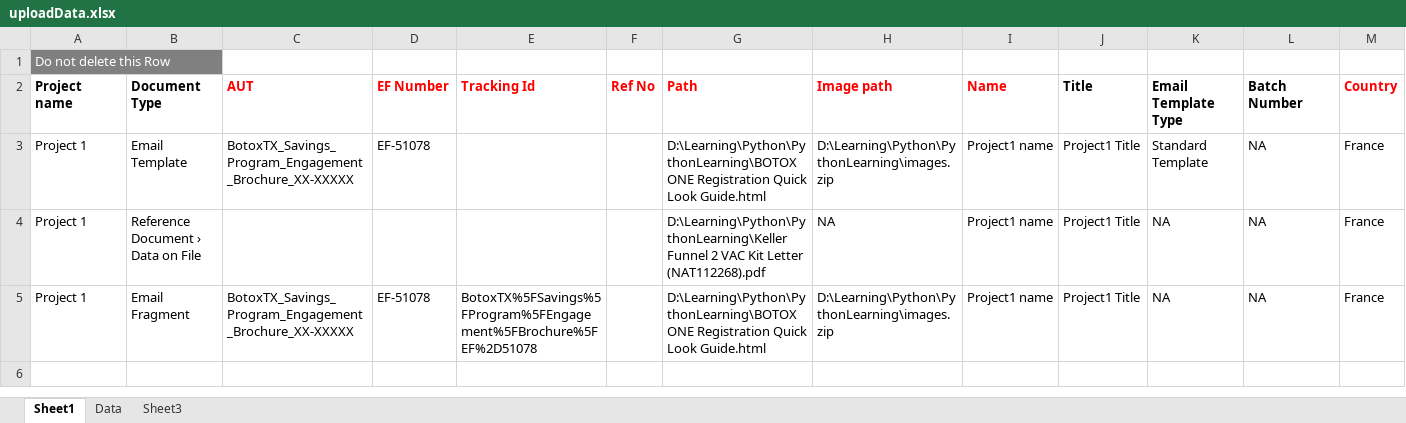
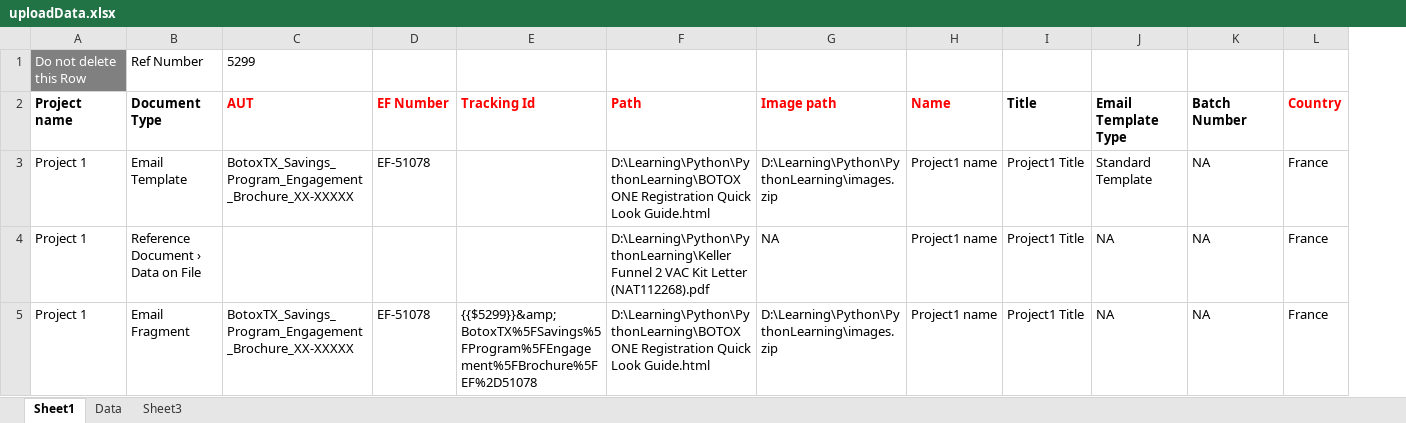
Before and after one commit to rajghub/emailuploader, an Excel workbook: uploadData.xlsx, sheet Sheet1, drawn as a sheet; only a part is shown; values as stored, in another font and other column widths than the file's, no borders; removed rows and columns are numbered as before the commit, all else as after; rows hold the shown columns only; the diff names each change by its address in the sheet, - before the commit and + after, or states it on an @@ line.

```diff
--- a/uploadData.xlsx (sheet Sheet1)
+++ b/uploadData.xlsx (sheet Sheet1)
-column F (Ref No), empty
-row 1: Do not delete this Row
+row 1: Do not delete this Row | Ref Number | 5299
-E5 (Tracking Id): BotoxTX%5FSavings%5FProgram%5FEngagement%5FBrochure%5FEF%2D51078
+E5 (Tracking Id): {{$5299}}&amp;BotoxTX%5FSavings%5FProgram%5FEngagement%5FBrochure%5FEF%2D51078
```
Also changed, not shown: 6 other files.
